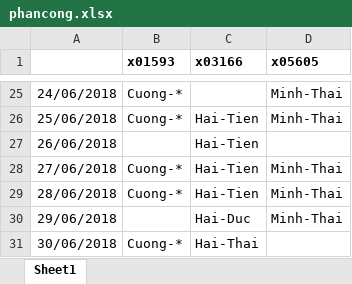
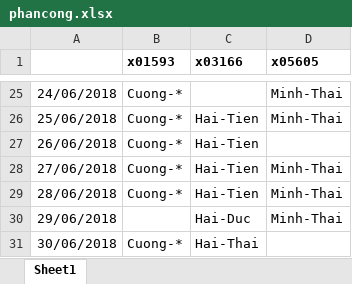
Before and after one commit to caothu159/PHPExcel, an Excel workbook: Data/062018/phancong.xlsx, sheet Sheet1, drawn as a sheet; only a part is shown, gaps mark what is left out; values as stored, in another font and other column widths than the file's, no borders; the diff names each change by its address in the sheet, - before the commit and + after, or states it on an @@ line.

Commit message:
sot ngay cong cuong

```diff
--- a/Data/062018/phancong.xlsx (sheet Sheet1)
+++ b/Data/062018/phancong.xlsx (sheet Sheet1)
-B27 (x01593): (empty)
+B27 (x01593): Cuong-*
```
